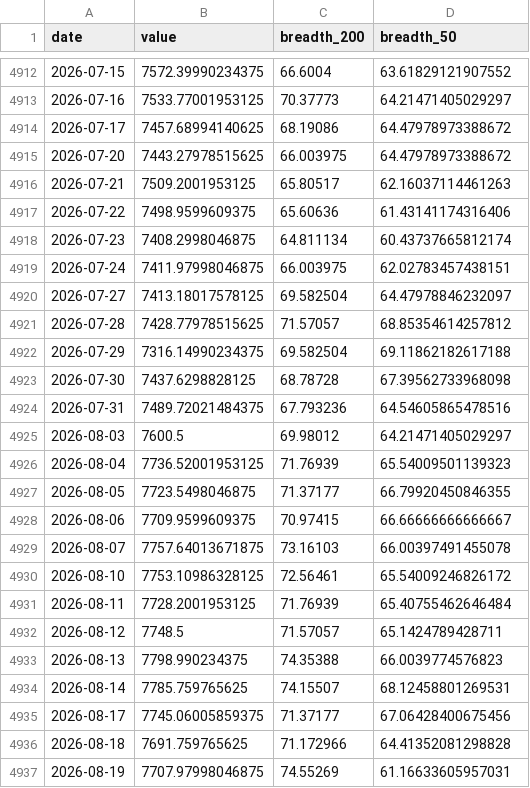
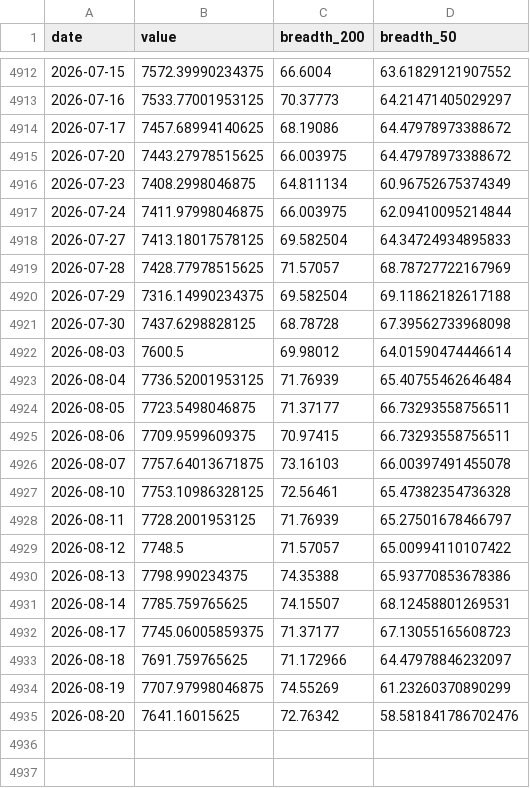
Before and after one commit to BamHIHedgeFundCEO/bamhi-web, a CSV file: data/breadth.csv, drawn as a sheet; only a part is shown, gaps mark what is left out; the diff covers the shown part only.

```diff
--- a/data/breadth.csv
+++ b/data/breadth.csv
@@ -4915,23 +4915,21 @@ date,value,breadth_200,breadth_50
 2026-07-20,7443.27978515625,66.003975,64.47978973388672
-2026-07-21,7509.2001953125,65.80517,62.16037114461263
-2026-07-22,7498.9599609375,65.60636,61.43141174316406
-2026-07-23,7408.2998046875,64.811134,60.43737665812174
-2026-07-24,7411.97998046875,66.003975,62.02783457438151
-2026-07-27,7413.18017578125,69.582504,64.47978846232097
-2026-07-28,7428.77978515625,71.57057,68.85354614257812
+2026-07-23,7408.2998046875,64.811134,60.96752675374349
+2026-07-24,7411.97998046875,66.003975,62.09410095214844
+2026-07-27,7413.18017578125,69.582504,64.34724934895833
+2026-07-28,7428.77978515625,71.57057,68.78727722167969
 2026-07-29,7316.14990234375,69.582504,69.11862182617188
 2026-07-30,7437.6298828125,68.78728,67.39562733968098
-2026-07-31,7489.72021484375,67.793236,64.54605865478516
-2026-08-03,7600.5,69.98012,64.21471405029297
-2026-08-04,7736.52001953125,71.76939,65.54009501139323
-2026-08-05,7723.5498046875,71.37177,66.79920450846355
-2026-08-06,7709.9599609375,70.97415,66.66666666666667
+2026-08-03,7600.5,69.98012,64.01590474446614
+2026-08-04,7736.52001953125,71.76939,65.40755462646484
+2026-08-05,7723.5498046875,71.37177,66.73293558756511
+2026-08-06,7709.9599609375,70.97415,66.73293558756511
 2026-08-07,7757.64013671875,73.16103,66.00397491455078
-2026-08-10,7753.10986328125,72.56461,65.54009246826172
-2026-08-11,7728.2001953125,71.76939,65.40755462646484
-2026-08-12,7748.5,71.57057,65.1424789428711
-2026-08-13,7798.990234375,74.35388,66.0039774576823
+2026-08-10,7753.10986328125,72.56461,65.47382354736328
+2026-08-11,7728.2001953125,71.76939,65.27501678466797
+2026-08-12,7748.5,71.57057,65.00994110107422
+2026-08-13,7798.990234375,74.35388,65.93770853678386
 2026-08-14,7785.759765625,74.15507,68.12458801269531
-2026-08-17,7745.06005859375,71.37177,67.06428400675456
-2026-08-18,7691.759765625,71.172966,64.41352081298828
-2026-08-19,7707.97998046875,74.55269,61.16633605957031
+2026-08-17,7745.06005859375,71.37177,67.13055165608723
+2026-08-18,7691.759765625,71.172966,64.47978846232097
+2026-08-19,7707.97998046875,74.55269,61.23260370890299
+2026-08-20,7641.16015625,72.76342,58.581841786702476
```
Also changed, not shown: 24 edited cells elsewhere in this file, data/rates.csv, data/world_sectors.csv, 1 other file.
